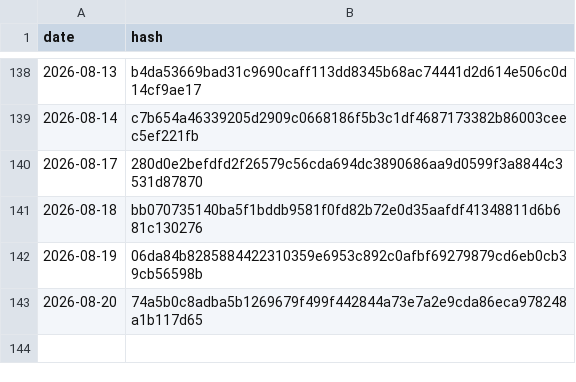
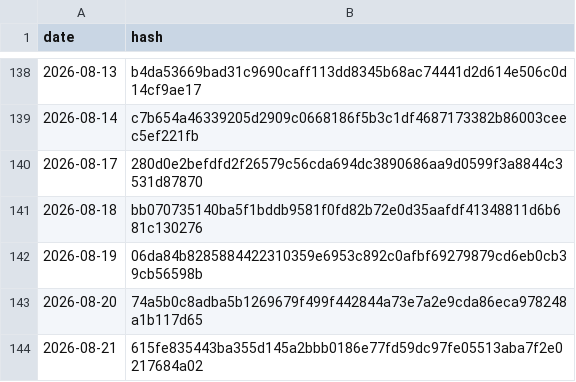
Before and after one commit to BibhaCoder/AAPIS-Audit-Log, a CSV file: audit_log.csv, drawn as a sheet; only a part is shown, gaps mark what is left out; the diff names each change by its address in the sheet, - before the commit and + after, or states it on an @@ line.

Commit message:
Public Audit Update 2026-08-21

```diff
--- a/audit_log.csv
+++ b/audit_log.csv
+row 144: 2026-08-21 | 615fe835443ba355d145a2bbb0186e77fd59dc97fe05513aba7f2e0217684a02
```
